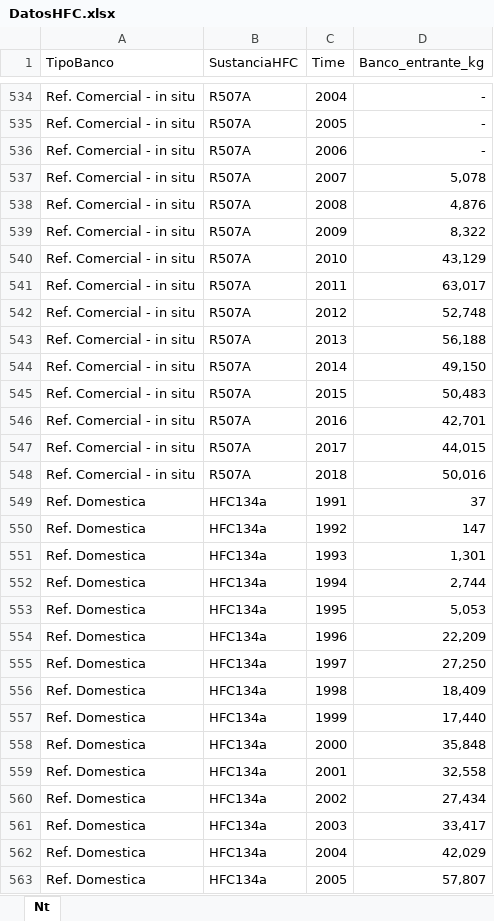
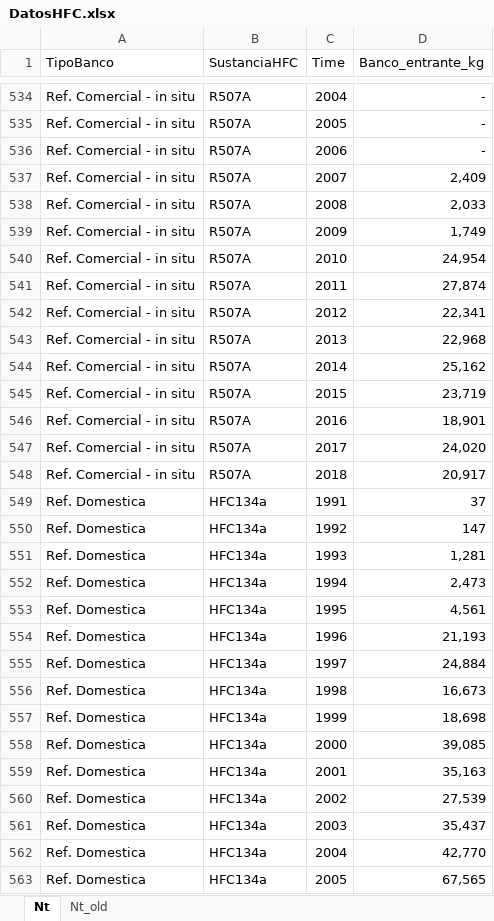
Before and after one commit to emolinaperez/MultiSector_LTS_Chile, an Excel workbook: analytica/ippu/LecturaDatos/DatosHFC.xlsx, sheet Nt, drawn as a sheet; only a part is shown, gaps mark what is left out; values as stored, in another font and other column widths than the file's, no borders; table styles not drawn; the diff covers the shown part only; the diff names each change by its address in the sheet, - before the commit and + after, or states it on an @@ line.

```diff
--- a/analytica/ippu/LecturaDatos/DatosHFC.xlsx (sheet Nt)
+++ b/analytica/ippu/LecturaDatos/DatosHFC.xlsx (sheet Nt)
+sheet tab: Nt_old
-D537 (Banco_entrante_kg): 5,078
+D537 (Banco_entrante_kg): 2,409
-D538 (Banco_entrante_kg): 4,876
+D538 (Banco_entrante_kg): 2,033
-D539 (Banco_entrante_kg): 8,322
+D539 (Banco_entrante_kg): 1,749
-D540 (Banco_entrante_kg): 43,129
+D540 (Banco_entrante_kg): 24,954
-D541 (Banco_entrante_kg): 63,017
+D541 (Banco_entrante_kg): 27,874
-D542 (Banco_entrante_kg): 52,748
+D542 (Banco_entrante_kg): 22,341
-D543 (Banco_entrante_kg): 56,188
+D543 (Banco_entrante_kg): 22,968
-D544 (Banco_entrante_kg): 49,150
+D544 (Banco_entrante_kg): 25,162
-D545 (Banco_entrante_kg): 50,483
+D545 (Banco_entrante_kg): 23,719
-D546 (Banco_entrante_kg): 42,701
+D546 (Banco_entrante_kg): 18,901
-D547 (Banco_entrante_kg): 44,015
+D547 (Banco_entrante_kg): 24,020
-D548 (Banco_entrante_kg): 50,016
+D548 (Banco_entrante_kg): 20,917
-D551 (Banco_entrante_kg): 1,301
+D551 (Banco_entrante_kg): 1,281
-D552 (Banco_entrante_kg): 2,744
+D552 (Banco_entrante_kg): 2,473
-D553 (Banco_entrante_kg): 5,053
+D553 (Banco_entrante_kg): 4,561
-D554 (Banco_entrante_kg): 22,209
+D554 (Banco_entrante_kg): 21,193
-D555 (Banco_entrante_kg): 27,250
+D555 (Banco_entrante_kg): 24,884
-D556 (Banco_entrante_kg): 18,409
+D556 (Banco_entrante_kg): 16,673
-D557 (Banco_entrante_kg): 17,440
+D557 (Banco_entrante_kg): 18,698
-D558 (Banco_entrante_kg): 35,848
+D558 (Banco_entrante_kg): 39,085
-D559 (Banco_entrante_kg): 32,558
+D559 (Banco_entrante_kg): 35,163
-D560 (Banco_entrante_kg): 27,434
+D560 (Banco_entrante_kg): 27,539
-D561 (Banco_entrante_kg): 33,417
+D561 (Banco_entrante_kg): 35,437
-D562 (Banco_entrante_kg): 42,029
+D562 (Banco_entrante_kg): 42,770
-D563 (Banco_entrante_kg): 57,807
+D563 (Banco_entrante_kg): 67,565
```
Also changed, not shown: 142 edited cells elsewhere in this sheet, formulas that keep their value, 6 other files.
